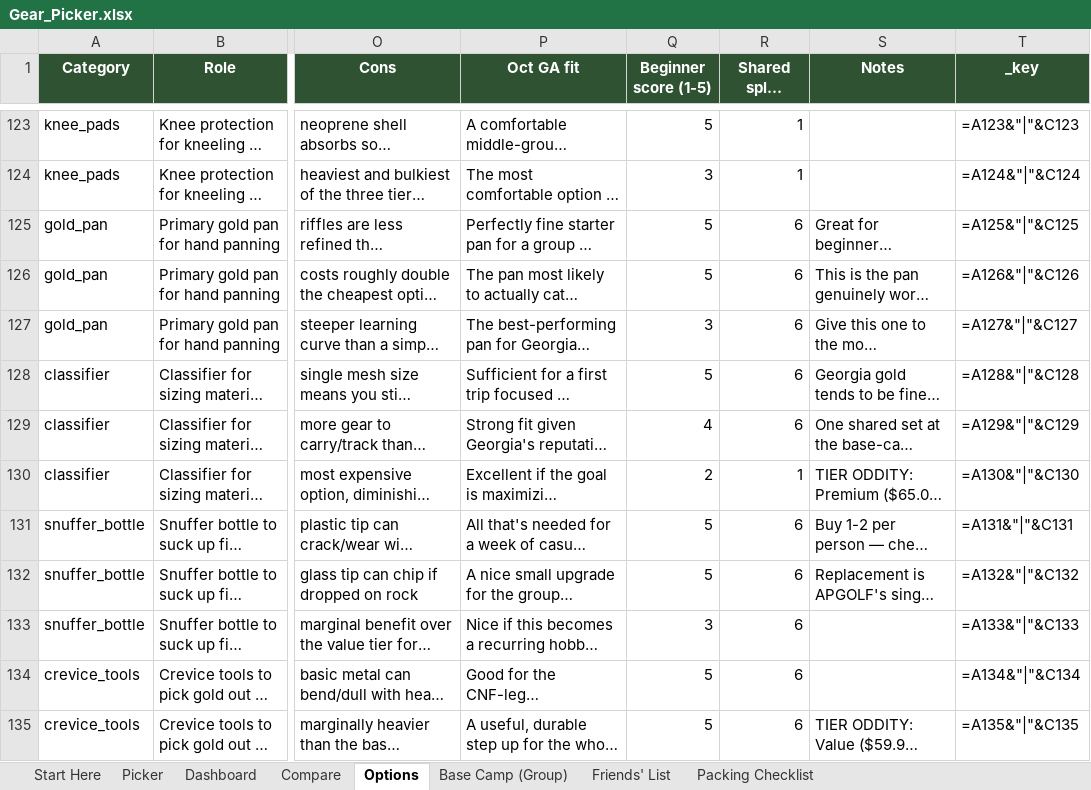
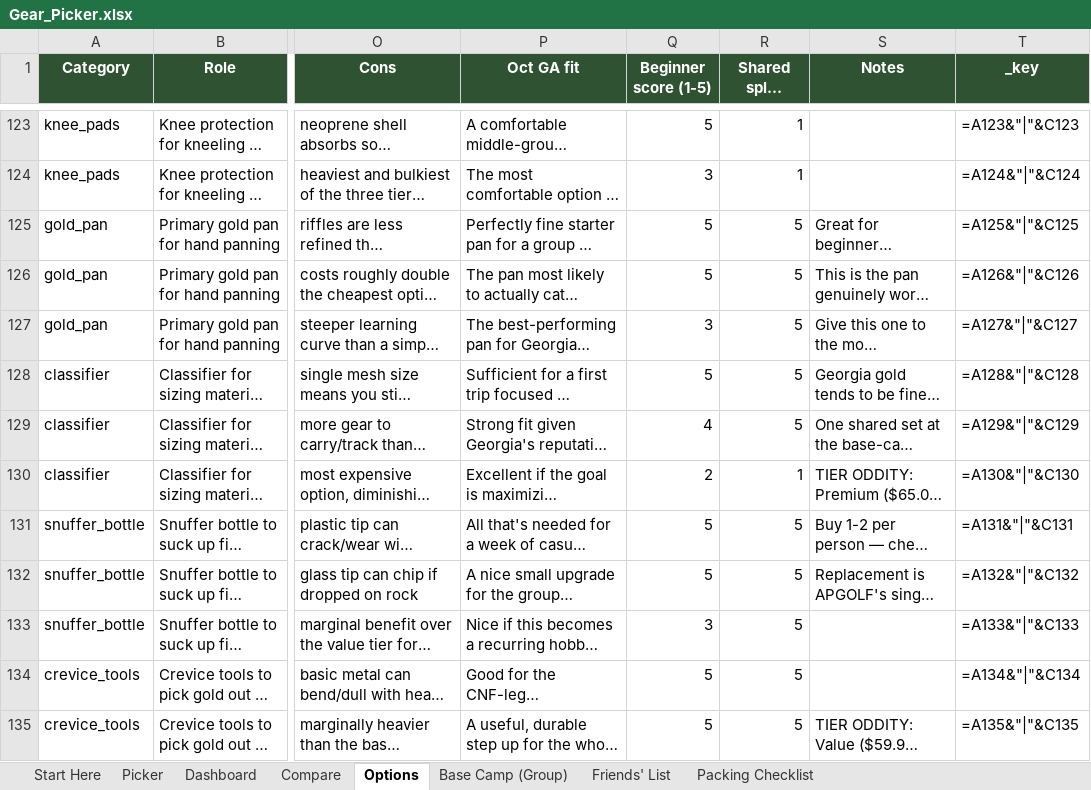
Before and after one commit to Hearnoevil343/guys-ga-trip, an Excel workbook: Gear_Picker.xlsx, sheet Options, drawn as a sheet; only a part is shown, gaps mark what is left out; long unchanged cells end in …; values as stored, in another font and other column widths than the file's, no borders; formulas without a stored value are shown as written; conditional formats not drawn; the diff covers the shown part only; the diff names each change by its address in the sheet, - before the commit and + after, or states it on an @@ line.

Commit message:
Split group gear 5 ways, add Who has what tab to the hub

```diff
--- a/Gear_Picker.xlsx (sheet Options)
+++ b/Gear_Picker.xlsx (sheet Options)
-R125:R129 (Shared split (ways)): 6
+R125:R129 (Shared split (ways)): 5
-R131:R135 (Shared split (ways)): 6
+R131:R135 (Shared split (ways)): 5
```
Also changed, not shown: 34 edited cells elsewhere in this sheet, sheet Base Camp (Group), sheet Picker, charts or pictures, 10 other files.
